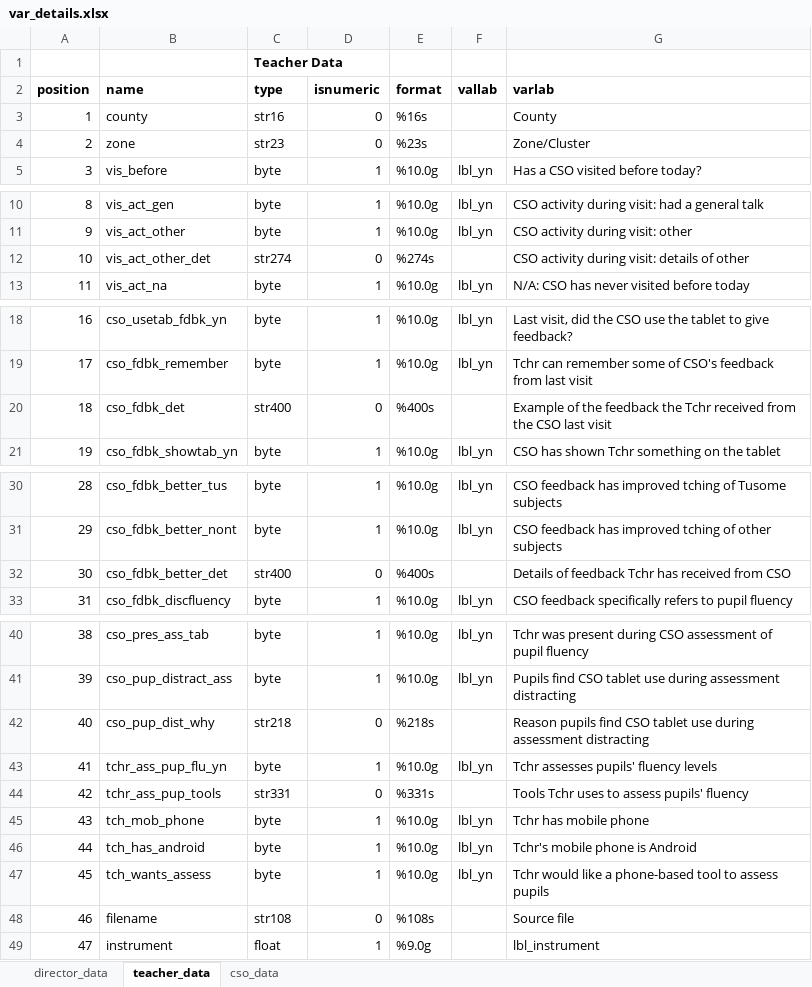
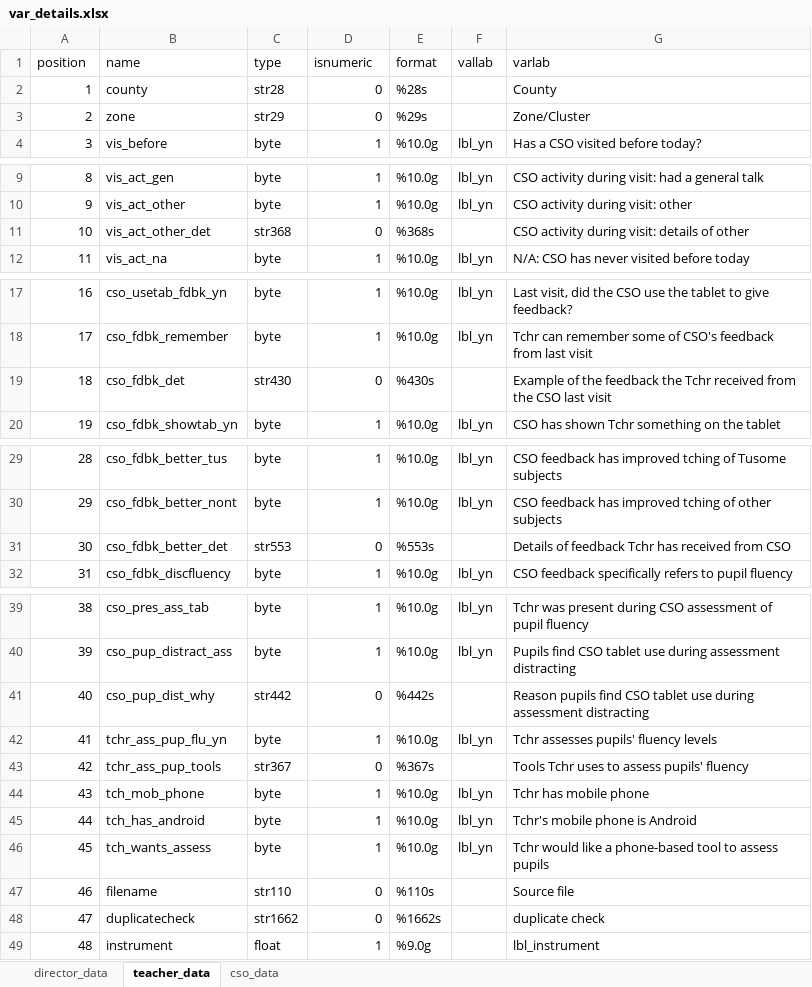
Before and after one commit to TSSlade/tusome-d4dm, an Excel workbook: var_details.xlsx, sheet teacher_data, drawn as a sheet; only a part is shown, gaps mark what is left out; values as stored, in another font and other column widths than the file's, no borders; removed rows and columns are numbered as before the commit, all else as after; the diff names each change by its address in the sheet, - before the commit and + after, or states it on an @@ line.

```diff
--- a/var_details.xlsx (sheet teacher_data)
+++ b/var_details.xlsx (sheet teacher_data)
-row 1:  |  | Teacher Data
-A1:G1 bold: on
+A1:G1 bold: off
-C2 (type): str16
+C2 (type): str28
-E2 (format): %16s
+E2 (format): %28s
-C3 (type): str23
+C3 (type): str29
-E3 (format): %23s
+E3 (format): %29s
-C11 (type): str274
+C11 (type): str368
-E11 (format): %274s
+E11 (format): %368s
-C19 (type): str400
+C19 (type): str430
-E19 (format): %400s
+E19 (format): %430s
-C31 (type): str400
+C31 (type): str553
-E31 (format): %400s
+E31 (format): %553s
-C41 (type): str218
+C41 (type): str442
-E41 (format): %218s
+E41 (format): %442s
-C43 (type): str331
+C43 (type): str367
-E43 (format): %331s
+E43 (format): %367s
-C47 (type): str108
+C47 (type): str110
-E47 (format): %108s
+E47 (format): %110s
+row 48: 47 | duplicatecheck | str1662 | 0 | %1662s |  | duplicate check
-A49 (position): 47
+A49 (position): 48
```
Also changed, not shown: sheet director_data, sheet cso_data, 6 other files.
